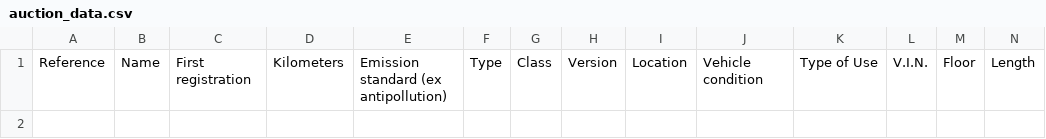
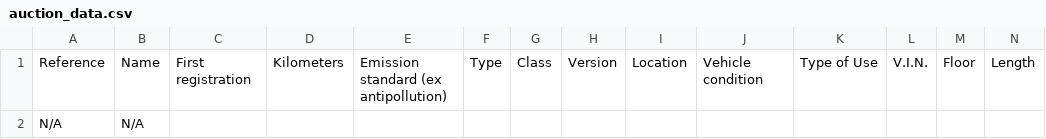
Before and after one commit to aleian00/fleequid-data-parser, a CSV file: output/auction_data.csv, drawn as a sheet; only a part is shown; rows hold the shown columns only; the diff names each change by its address in the sheet, - before the commit and + after, or states it on an @@ line.

```diff
--- a/output/auction_data.csv
+++ b/output/auction_data.csv
+row 2: N/A | N/A
```
Also changed, not shown: 3 other files.
